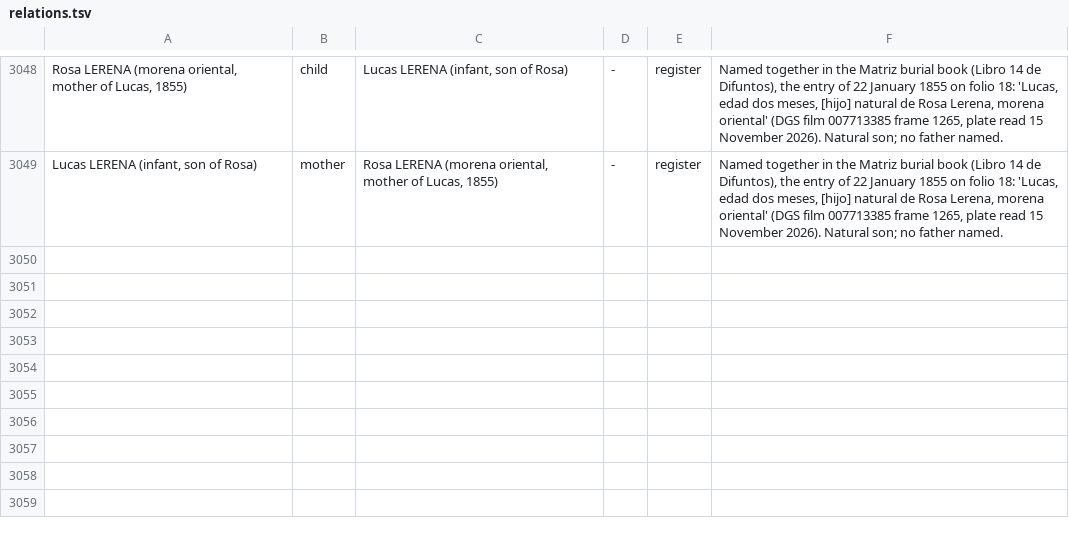
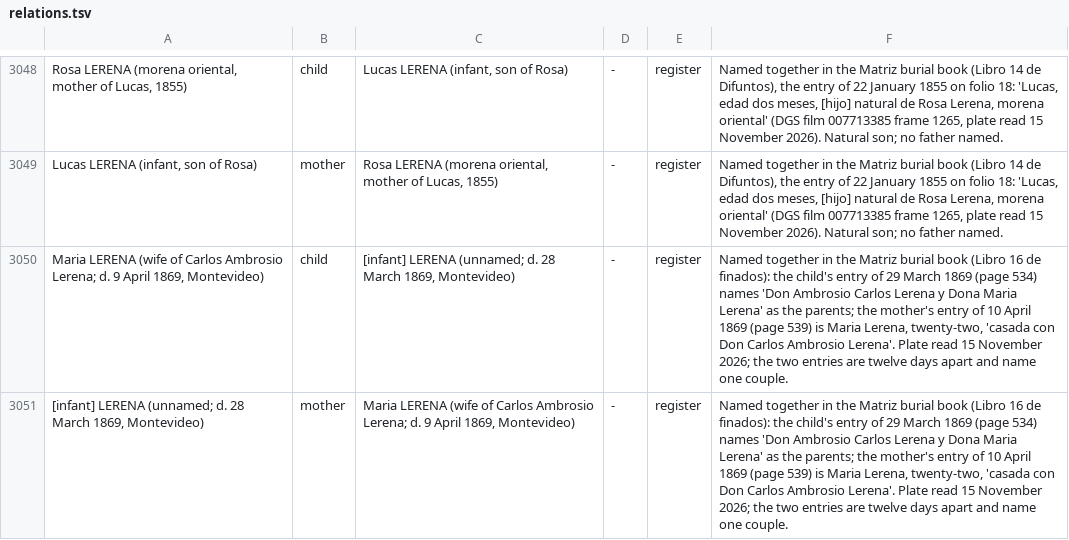
Before and after one commit to daviddef/TheLerena, a TSV file: data/relations.tsv, drawn as a sheet; only a part is shown, gaps mark what is left out; the diff names each change by its address in the sheet, - before the commit and + after, or states it on an @@ line.

```diff
--- a/data/relations.tsv
+++ b/data/relations.tsv
+row 3050: Maria LERENA (wife of Carlos Ambrosio Lerena; d. 9 April 1869, Montevideo) | child | [infant] LERENA (unnamed; d. 28 March 1869, Montevideo) | - | register | Named together in the Matriz burial book (Libro 16 de finados): the child's entry of 29 March 1869 (page 534) names 'Don Ambrosio Carlos Lerena y Dona Maria Lerena' as the parents; the mother's entry of 10 April 1869 (page 539) is Maria Lerena, twenty-two, 'casada con Don Carlos Ambrosio Lerena'. Plate read 15 November 2026; the two entries are twelve days apart and name one couple.
+row 3051: [infant] LERENA (unnamed; d. 28 March 1869, Montevideo) | mother | Maria LERENA (wife of Carlos Ambrosio Lerena; d. 9 April 1869, Montevideo) | - | register | Named together in the Matriz burial book (Libro 16 de finados): the child's entry of 29 March 1869 (page 534) names 'Don Ambrosio Carlos Lerena y Dona Maria Lerena' as the parents; the mother's entry of 10 April 1869 (page 539) is Maria Lerena, twenty-two, 'casada con Don Carlos Ambrosio Lerena'. Plate read 15 November 2026; the two entries are twelve days apart and name one couple.
```
Also changed, not shown: data/last-attested-alive.tsv, data/sources-consulted.tsv, 10 other files.
